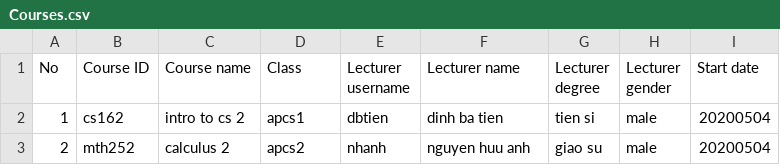
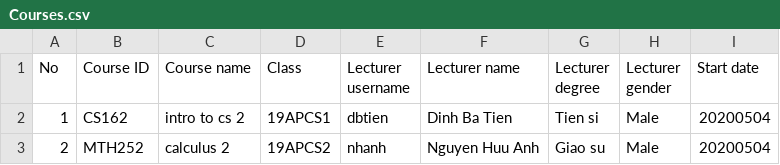
Before and after one commit to Dk146/Group8-Cs162, a CSV file: Courses.csv, drawn as a sheet; only a part is shown; the diff names each change by its address in the sheet, - before the commit and + after, or states it on an @@ line.

```diff
--- a/Courses.csv
+++ b/Courses.csv
-B2 (Course ID): cs162
+B2 (Course ID): CS162
-D2 (Class): apcs1
+D2 (Class): 19APCS1
-F2 (Lecturer name): dinh ba tien
+F2 (Lecturer name): Dinh Ba Tien
-G2 (Lecturer degree): tien si
+G2 (Lecturer degree): Tien si
-H2:H3 (Lecturer gender): male
+H2:H3 (Lecturer gender): Male
-B3 (Course ID): mth252
+B3 (Course ID): MTH252
-D3 (Class): apcs2
+D3 (Class): 19APCS2
-F3 (Lecturer name): nguyen huu anh
+F3 (Lecturer name): Nguyen Huu Anh
-G3 (Lecturer degree): giao su
+G3 (Lecturer degree): Giao su
```
Also changed, not shown: Lecturers.csv, 16 other files.
